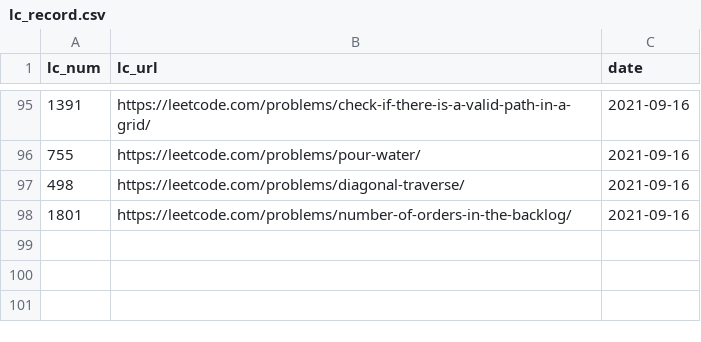
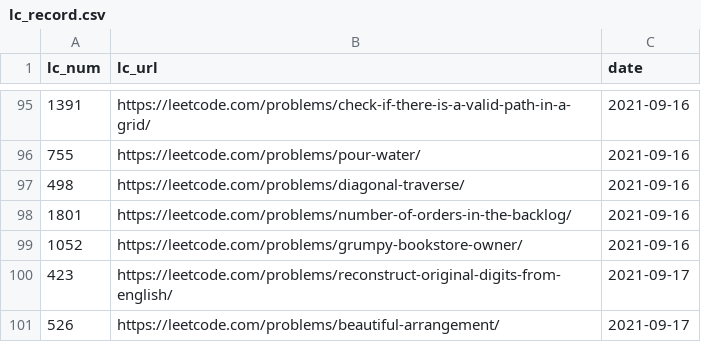
Before and after one commit to BichengWang/ai-decision-system, a CSV file: data/files/lc_record.csv, drawn as a sheet; only a part is shown, gaps mark what is left out; the diff names each change by its address in the sheet, - before the commit and + after, or states it on an @@ line.

Commit message:
ci

```diff
--- a/data/files/lc_record.csv
+++ b/data/files/lc_record.csv
+row 99: 1052 | https://leetcode.com/problems/grumpy-bookstore-owner/ | 2021-09-16
+row 100: 423 | https://leetcode.com/problems/reconstruct-original-digits-from-english/ | 2021-09-17
+row 101: 526 | https://leetcode.com/problems/beautiful-arrangement/ | 2021-09-17
```
